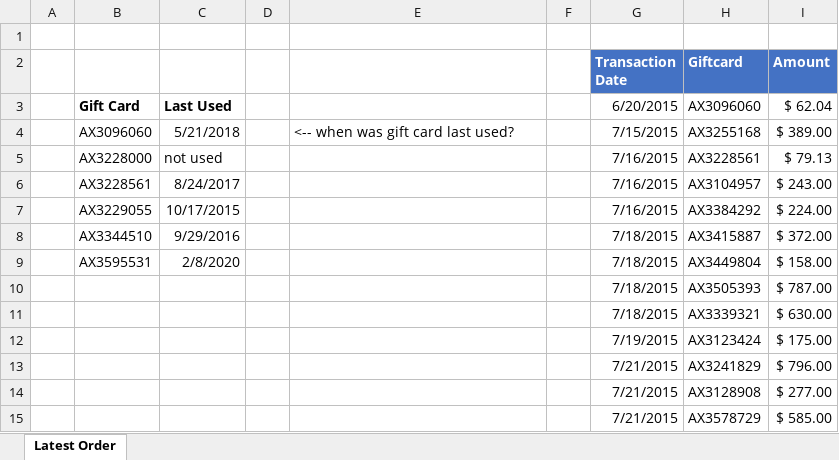
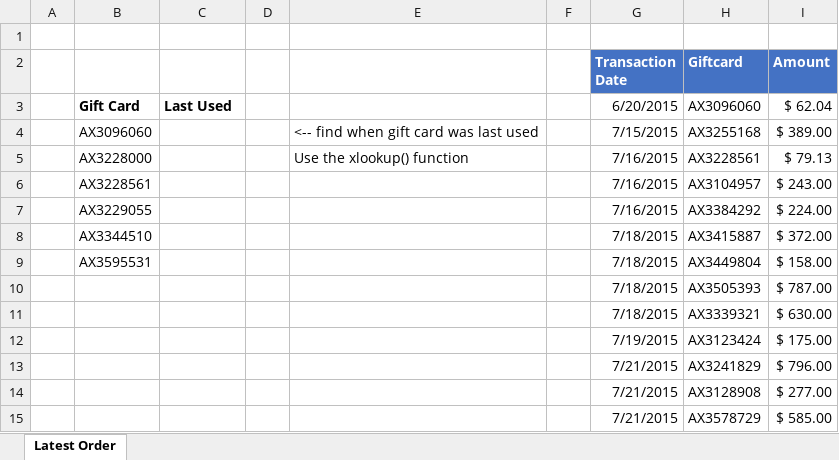
Before and after one commit to eprof1/MIS362-03, an Excel workbook: Formative09/xLookup.xlsx, sheet Latest Order, drawn as a sheet; only a part is shown; values as stored, in another font and other column widths than the file's, no borders; the diff names each change by its address in the sheet, - before the commit and + after, or states it on an @@ line.

Commit message:
released revised Formative09, xlookup intro

```diff
--- a/Formative09/xLookup.xlsx (sheet Latest Order)
+++ b/Formative09/xLookup.xlsx (sheet Latest Order)
-C4: 5/21/2018
+C4: (empty)
-E4: <-- when was gift card last used?
+E4: <-- find when gift card was last used
-C5: not used
+C5: (empty)
-E5: (empty)
+E5: Use the xlookup() function
-C6: 8/24/2017
+C6: (empty)
-C7: 10/17/2015
+C7: (empty)
-C8: 9/29/2016
+C8: (empty)
-C9: 2/8/2020
+C9: (empty)
```
Also changed, not shown: 2 other files.
